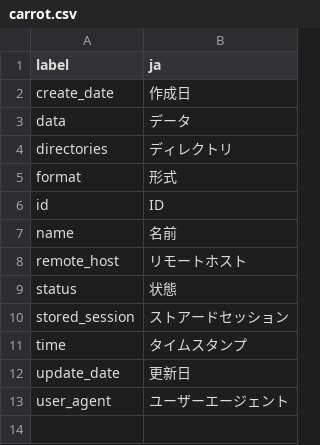
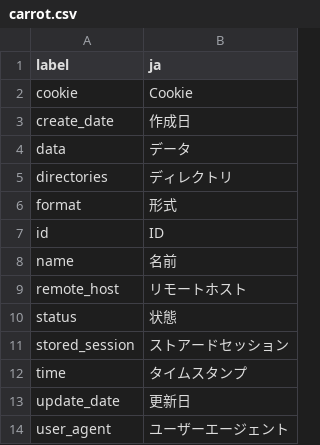
Before and after one commit to pooza/carrot, a CSV file: webapp/dictionaries/carrot.csv, drawn as a sheet.

Commit message:
各種微修正
git-svn-id: http://svn.carrot-framework.org/carrot/trunk@73 4d49281a-7d3a-dc11-b19b-000e0cb57199

```diff
--- a/webapp/dictionaries/carrot.csv
+++ b/webapp/dictionaries/carrot.csv
@@ -1,2 +1,3 @@
 label,ja
+cookie,Cookie
 create_date,作成日
```
Also changed, not shown: 6 other files.
